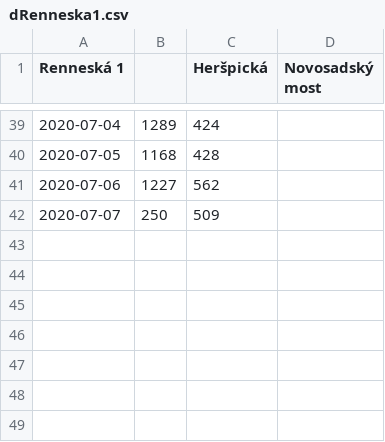
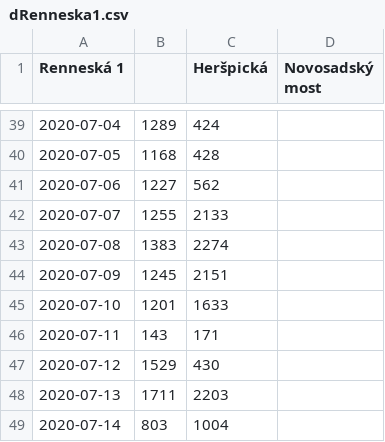
Before and after one commit to ehanoj/BikeCounterScraper, a CSV file: csvSumTotalDay/dRenneska1.csv, drawn as a sheet; only a part is shown, gaps mark what is left out; the diff names each change by its address in the sheet, - before the commit and + after, or states it on an @@ line.

```diff
--- a/csvSumTotalDay/dRenneska1.csv
+++ b/csvSumTotalDay/dRenneska1.csv
-B42: 250
+B42: 1255
-C42 (Heršpická): 509
+C42 (Heršpická): 2133
+row 43: 2020-07-08 | 1383 | 2274
+row 44: 2020-07-09 | 1245 | 2151
+row 45: 2020-07-10 | 1201 | 1633
+row 46: 2020-07-11 | 143 | 171
+row 47: 2020-07-12 | 1529 | 430
+row 48: 2020-07-13 | 1711 | 2203
+row 49: 2020-07-14 | 803 | 1004
```
Also changed, not shown: csvSumTotalDay/dNovesady2.csv, csvSumTotalDay/dObrany.csv, 26 other files.
